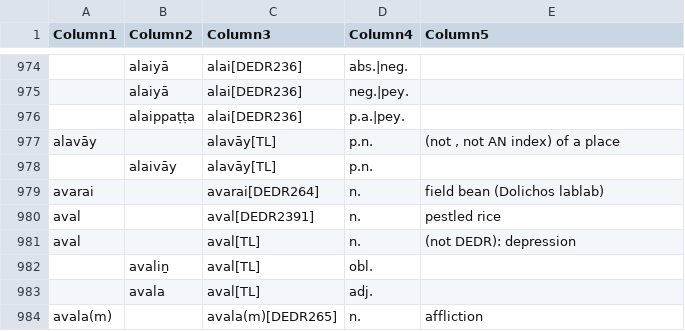
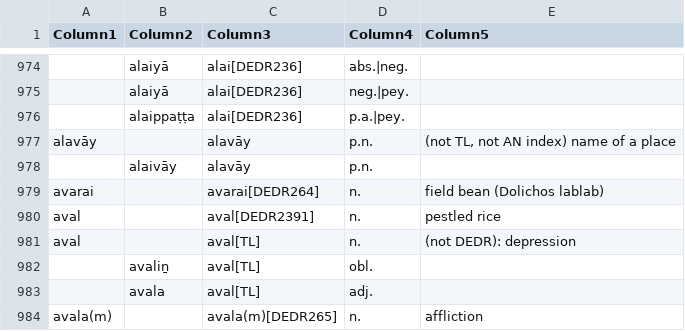
Before and after one commit to UHH-Tamilex/lexicon, a CSV file: lemmaindex.csv, drawn as a sheet; only a part is shown, gaps mark what is left out; the diff names each change by its address in the sheet, - before the commit and + after, or states it on an @@ line.

Commit message:
Update lemmaindex.csv

```diff
--- a/lemmaindex.csv
+++ b/lemmaindex.csv
-C977:C978 (Column3): alavāy[TL]
+C977:C978 (Column3): alavāy
-E977 (Column5): (not , not AN index) of a place
+E977 (Column5): (not TL, not AN index) name of a place
```
